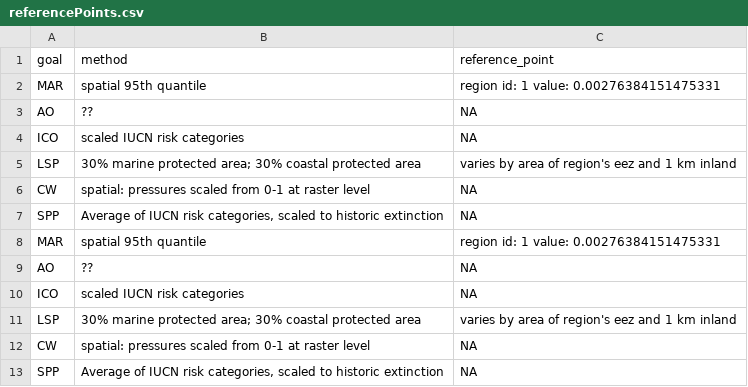
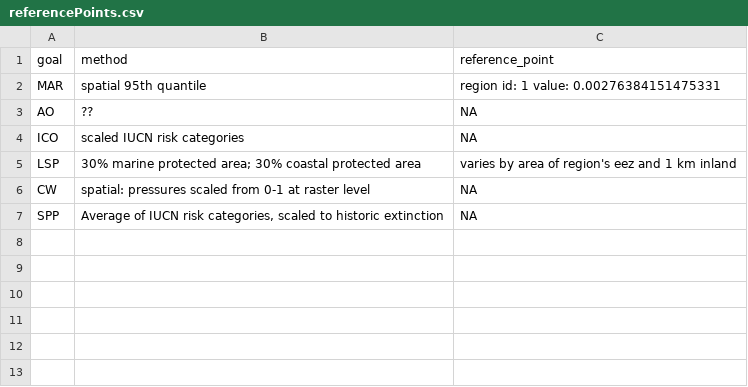
Before and after one commit to OHI-Science/bali, a CSV file: region2017/temp/referencePoints.csv, drawn as a sheet; the diff names each change by its address in the sheet, - before the commit and + after, or states it on an @@ line.

```diff
--- a/region2017/temp/referencePoints.csv
+++ b/region2017/temp/referencePoints.csv
-row 8: MAR | spatial 95th quantile | region id: 1 value: 0.00276384151475331
-row 9: AO | ?? | NA
-row 10: ICO | scaled IUCN risk categories | NA
-row 11: LSP | 30% marine protected area; 30% coastal protected area | varies by area of region's eez and 1 km inland
-row 12: CW | spatial: pressures scaled from 0-1 at raster level | NA
-row 13: SPP | Average of IUCN risk categories, scaled to historic extinction | NA
```
Also changed, not shown: 1 other file.
